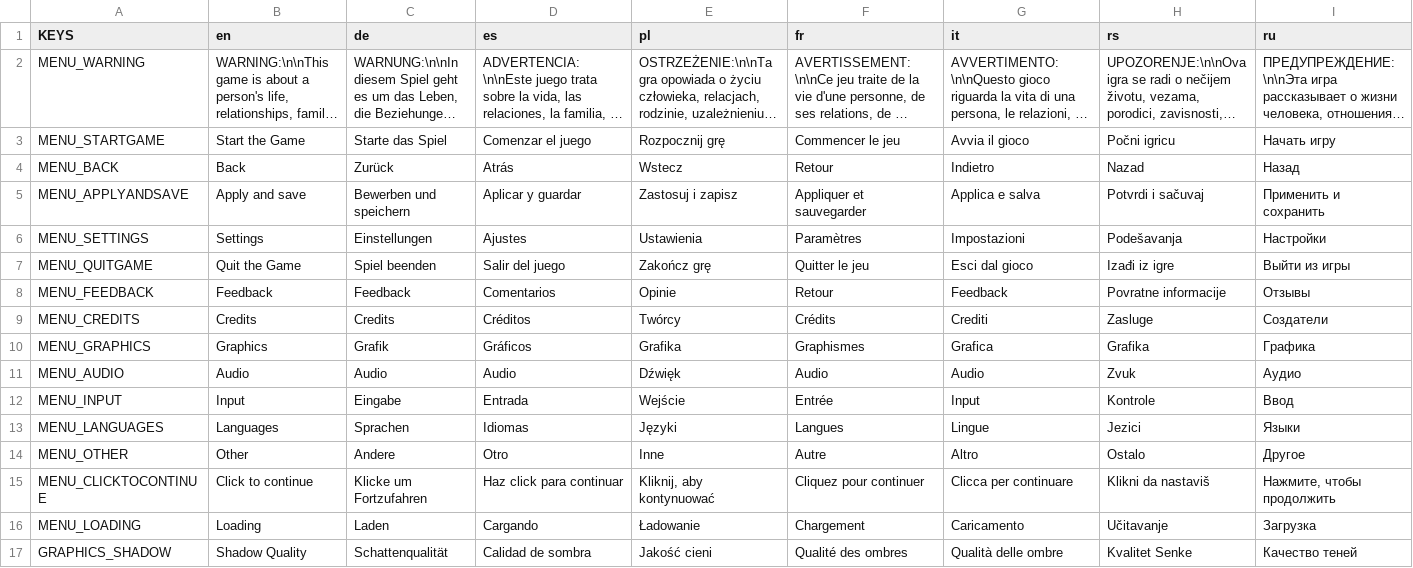
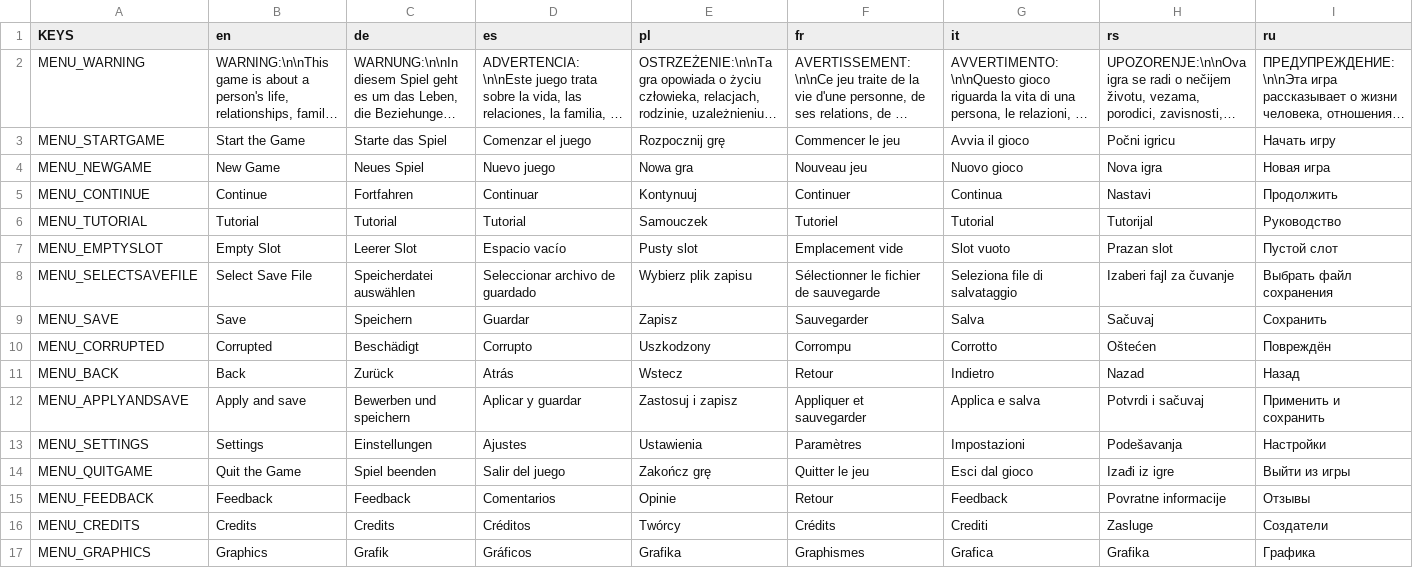
Before and after one commit to Infiland/MonophobiaEchoes-translations, a CSV file: text.csv, drawn as a sheet; only a part is shown; the shorter side is filled out with more unchanged rows; long unchanged cells end in …; rows hold the shown columns only; the diff names each change by its address in the sheet, - before the commit and + after, or states it on an @@ line.

Commit message:
Add new menu options and translations to text.csv

```diff
--- a/text.csv
+++ b/text.csv
+row 4: MENU_NEWGAME | New Game | Neues Spiel | Nuevo juego | Nowa gra | Nouveau jeu | Nuovo gioco | Nova igra | Новая игра
+row 5: MENU_CONTINUE | Continue | Fortfahren | Continuar | Kontynuuj | Continuer | Continua | Nastavi | Продолжить
+row 6: MENU_TUTORIAL | Tutorial | Tutorial | Tutorial | Samouczek | Tutoriel | Tutorial | Tutorijal | Руководство
+row 7: MENU_EMPTYSLOT | Empty Slot | Leerer Slot | Espacio vacío | Pusty slot | Emplacement vide | Slot vuoto | Prazan slot | Пустой слот
+row 8: MENU_SELECTSAVEFILE | Select Save File | Speicherdatei auswählen | Seleccionar archivo de guardado | Wybierz plik zapisu | Sélectionner le fichier de sauvegarde | Seleziona file di salvataggio | Izaberi fajl za čuvanje | Выбрать файл сохранения
+row 9: MENU_SAVE | Save | Speichern | Guardar | Zapisz | Sauvegarder | Salva | Sačuvaj | Сохранить
+row 10: MENU_CORRUPTED | Corrupted | Beschädigt | Corrupto | Uszkodzony | Corrompu | Corrotto | Oštećen | Повреждён
```
